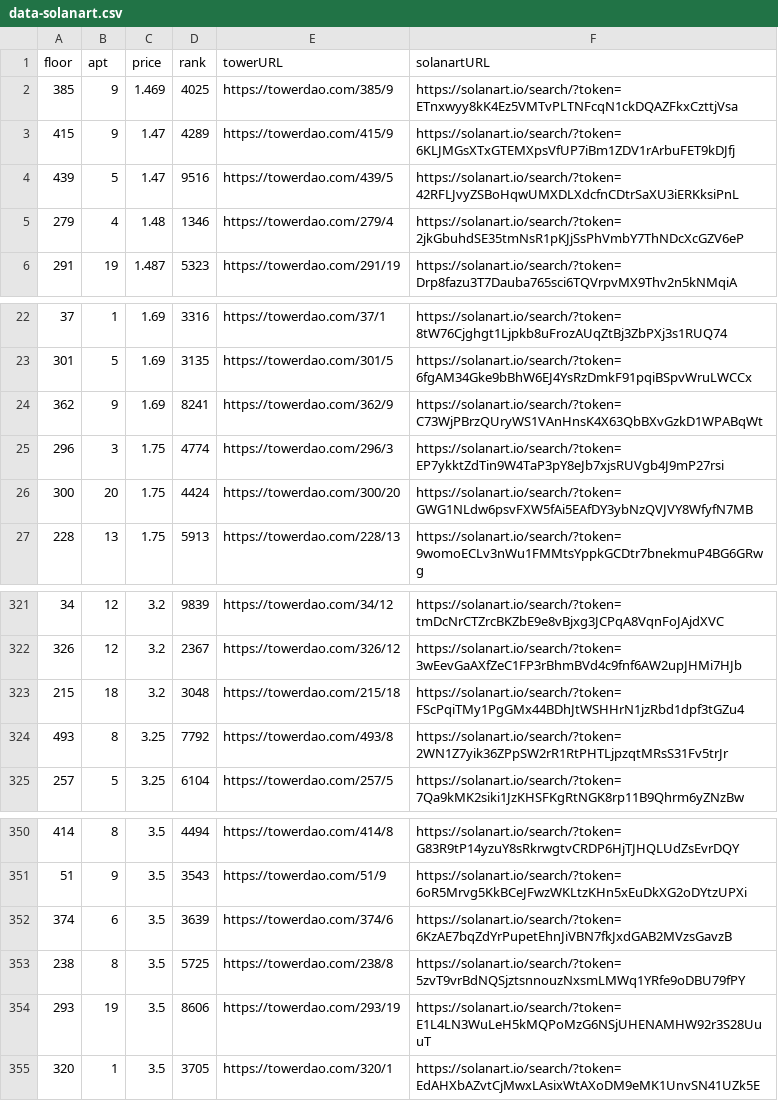
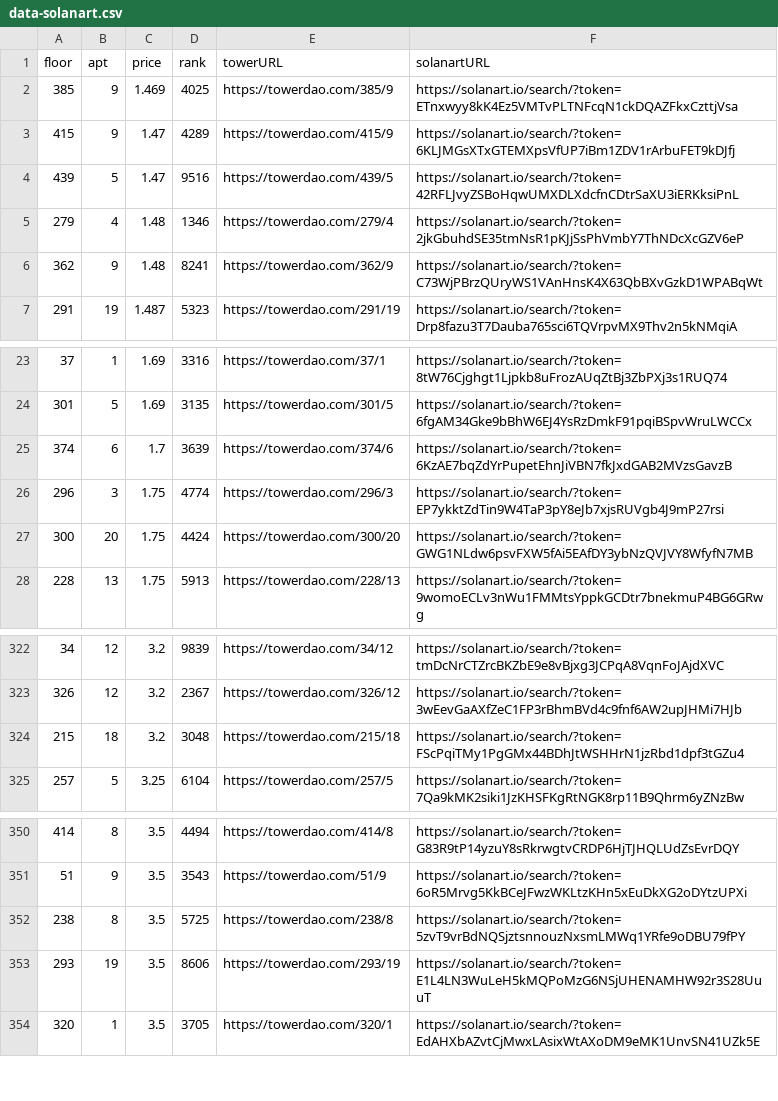
Before and after one commit to braposo/thetower-monitor, a CSV file: data-solanart.csv, drawn as a sheet; only a part is shown, gaps mark what is left out.

Commit message:
Flat: latest data (2021-11-28T12:27:34.696Z) {   "date": "2021-11-28T12:27:34.696Z",   "files": [     {       "name": "data-magiceden.csv",       "deltaBytes": -130,       "source": "https://api-mainnet.magiceden.io/rpc/getListedNFTsByQuery?q=%7B%22%24match%22%3A%7B%22collectionSymbol%22%3A%22the_tower%22%7D%2C%22%24sort%22%3A%7B%22takerAmount%22%3A1%2C%22createdAt%22%3A-1%7D%7D"     },     {       "name": "top-picks-magiceden.csv",       "deltaBytes": 1,       "source": "https://api-mainnet.magiceden.io/rpc/getListedNFTsByQuery?q=%7B%22%24match%22%3A%7B%22collectionSymbol%22%3A%22the_tower%22%7D%2C%22%24sort%22%3A%7B%22takerAmount%22%3A1%2C%22createdAt%22%3A-1%7D%7D"     },     {       "name": "data-solanart.csv",       "deltaBytes": -123,       "source": "https://qzlsklfacc.medianetwork.cloud/nft_for_sale?collection=thetower"     }   ] }

```diff
--- a/data-solanart.csv
+++ b/data-solanart.csv
@@ -5,2 +5,3 @@ floor,apt,price,rank,towerURL,solanartURL
 279,4,1.48,1346,https://towerdao.com/279/4,https://solanart.io/search/?token=2jkGbuhdSE35tmNsR1pKJjSsPhVmbY7ThNDcXcGZV6eP
+362,9,1.48,8241,https://towerdao.com/362/9,https://solanart.io/search/?token=C73WjPBrzQUryWS1VAnHnsK4X63QbBXvGzkD1WPABqWt
 291,19,1.487,5323,https://towerdao.com/291/19,https://solanart.io/search/?token=Drp8fazu3T7Dauba765sci6TQVrpvMX9Thv2n5kNMqiA
@@ -23,3 +24,3 @@ floor,apt,price,rank,towerURL,solanartURL
 301,5,1.69,3135,https://towerdao.com/301/5,https://solanart.io/search/?token=6fgAM34Gke9bBhW6EJ4YsRzDmkF91pqiBSpvWruLWCCx
-362,9,1.69,8241,https://towerdao.com/362/9,https://solanart.io/search/?token=C73WjPBrzQUryWS1VAnHnsK4X63QbBXvGzkD1WPABqWt
+374,6,1.7,3639,https://towerdao.com/374/6,https://solanart.io/search/?token=6KzAE7bqZdYrPupetEhnJiVBN7fkJxdGAB2MVzsGavzB
 296,3,1.75,4774,https://towerdao.com/296/3,https://solanart.io/search/?token=EP7ykktZdTin9W4TaP3pY8eJb7xjsRUVgb4J9mP27rsi
@@ -323,3 +324,2 @@ floor,apt,price,rank,towerURL,solanartURL
 215,18,3.2,3048,https://towerdao.com/215/18,https://solanart.io/search/?token=FScPqiTMy1PgGMx44BDhJtWSHHrN1jzRbd1dpf3tGZu4
-493,8,3.25,7792,https://towerdao.com/493/8,https://solanart.io/search/?token=2WN1Z7yik36ZPpSW2rR1RtPHTLjpzqtMRsS31Fv5trJr
 257,5,3.25,6104,https://towerdao.com/257/5,https://solanart.io/search/?token=7Qa9kMK2siki1JzKHSFKgRtNGK8rp11B9Qhrm6yZNzBw
@@ -351,3 +351,2 @@ floor,apt,price,rank,towerURL,solanartURL
 51,9,3.5,3543,https://towerdao.com/51/9,https://solanart.io/search/?token=6oR5Mrvg5KkBCeJFwzWKLtzKHn5xEuDkXG2oDYtzUPXi
-374,6,3.5,3639,https://towerdao.com/374/6,https://solanart.io/search/?token=6KzAE7bqZdYrPupetEhnJiVBN7fkJxdGAB2MVzsGavzB
 238,8,3.5,5725,https://towerdao.com/238/8,https://solanart.io/search/?token=5zvT9vrBdNQSjztsnnouzNxsmLMWq1YRfe9oDBU79fPY
```
Also changed, not shown: data-magiceden.csv, top-picks-magiceden.csv.
